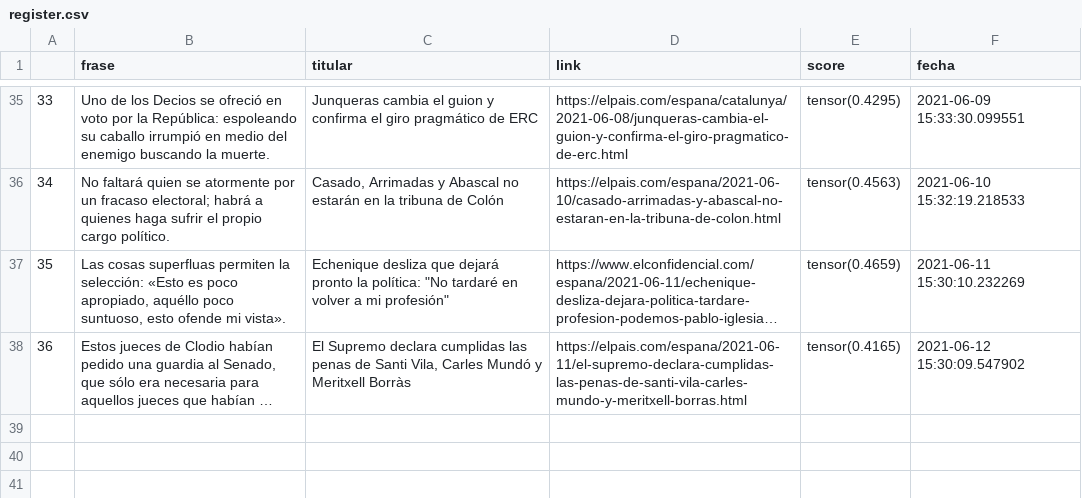
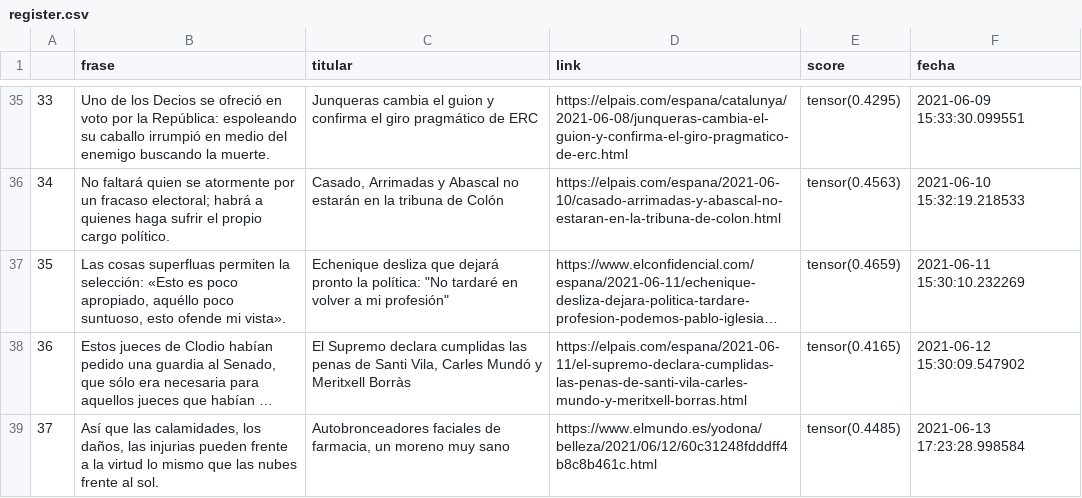
Before and after one commit to pcsanguinetti/seneca_comenta, a CSV file: register.csv, drawn as a sheet; only a part is shown, gaps mark what is left out; long unchanged cells end in …; the diff names each change by its address in the sheet, - before the commit and + after, or states it on an @@ line.

```diff
--- a/register.csv
+++ b/register.csv
+row 39: 37 | Así que las calamidades, los daños, las injurias pueden frente a la virtud lo mismo que las nubes frente al sol. | Autobronceadores faciales de farmacia, un moreno muy sano | https://www.elmundo.es/yodona/belleza/2021/06/12/60c31248fdddff4b8c8b461c.html | tensor(0.4485) | 2021-06-13 17:23:28.998584
```
